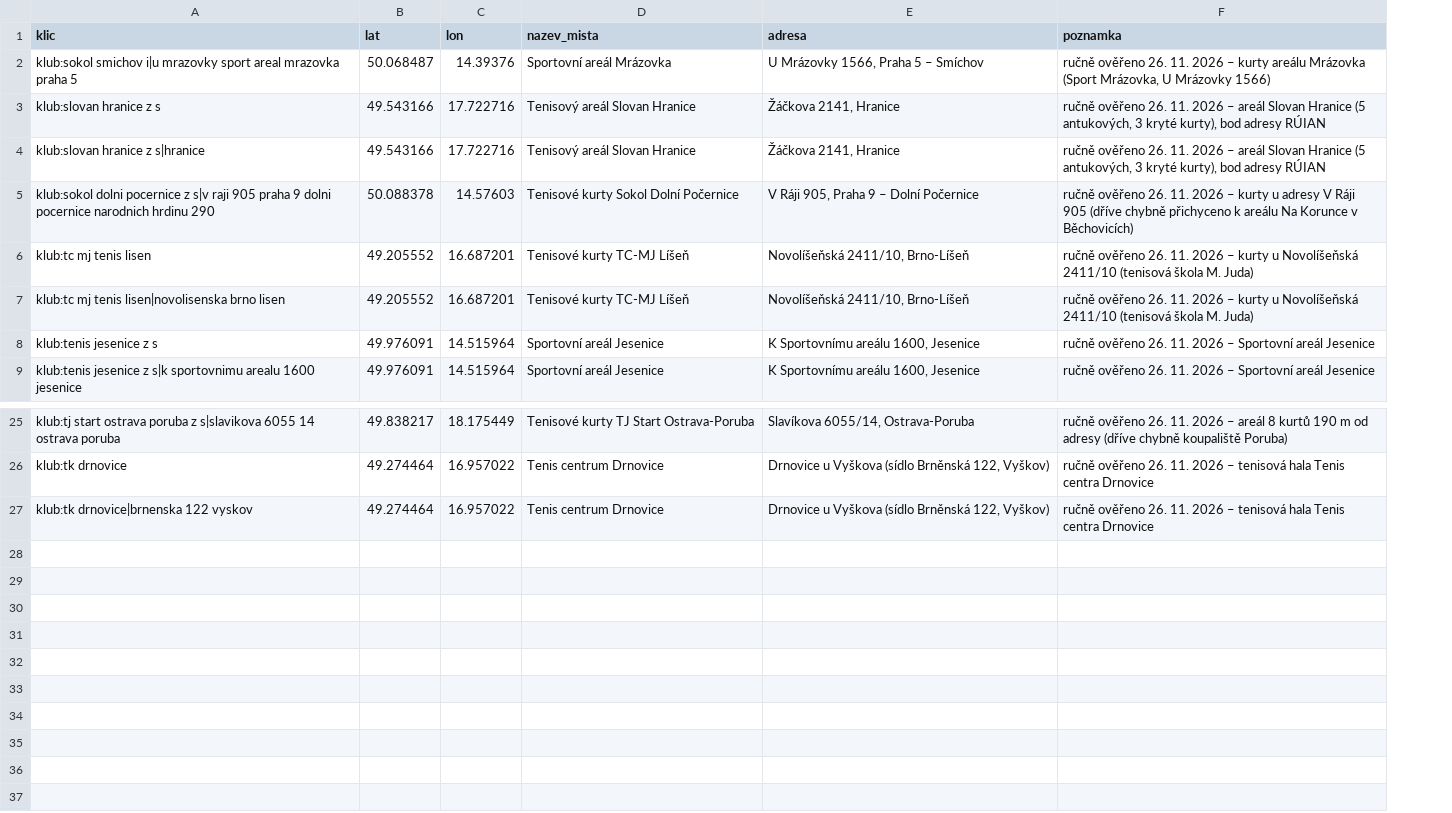
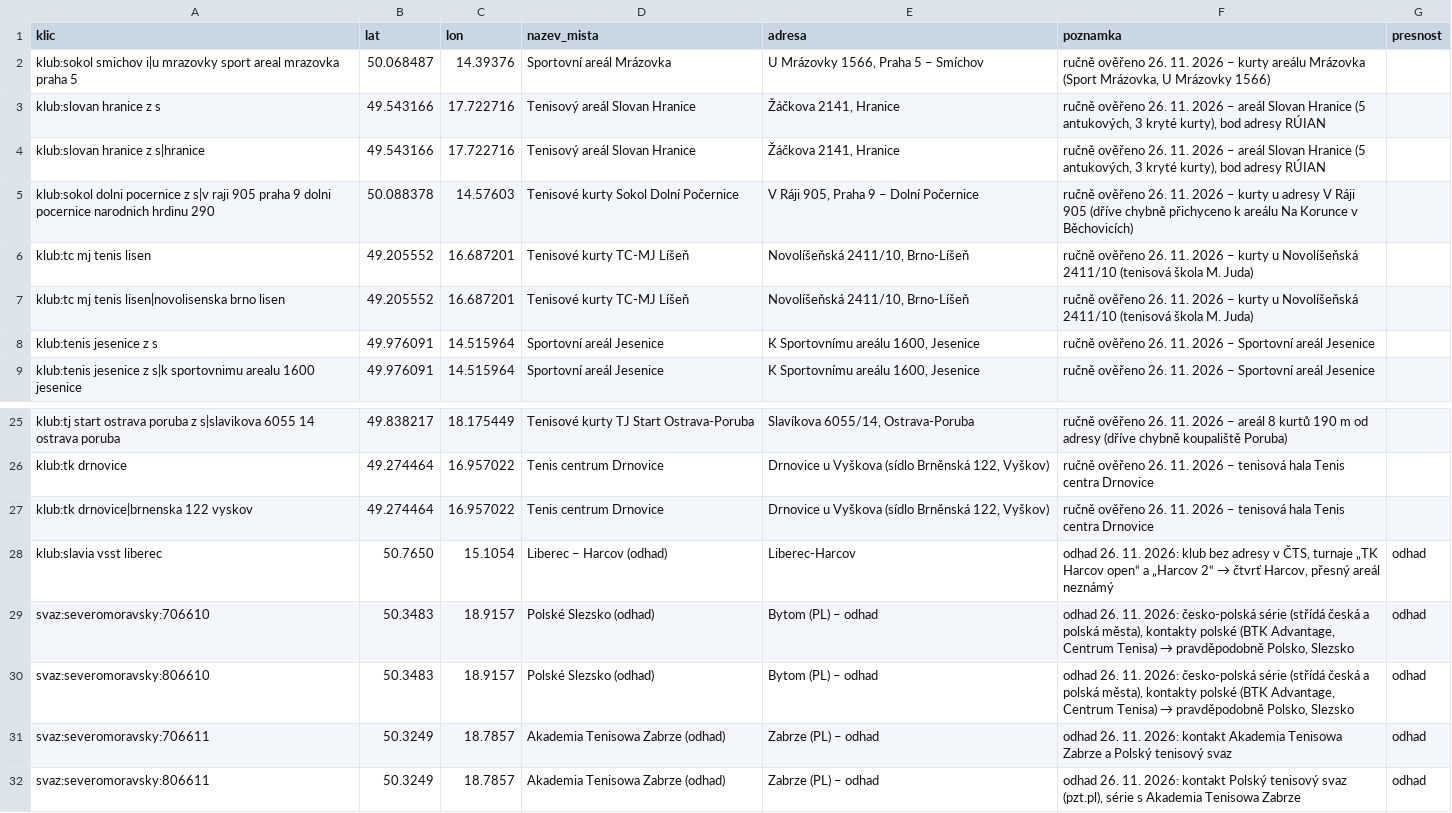
Before and after one commit to michal-vymyslicky/tenis-mapa, a CSV file: data/mista_opravy.csv, drawn as a sheet; only a part is shown, gaps mark what is left out; the diff names each change by its address in the sheet, - before the commit and + after, or states it on an @@ line.

```diff
--- a/data/mista_opravy.csv
+++ b/data/mista_opravy.csv
+column G (presnost), empty
+row 28: klub:slavia vsst liberec | 50.7650 | 15.1054 | Liberec – Harcov (odhad) | Liberec-Harcov | odhad 26. 11. 2026: klub bez adresy v ČTS, turnaje „TK Harcov open“ a „Harcov 2“ → čtvrť Harcov, přesný areál neznámý | odhad
+row 29: svaz:severomoravsky:706610 | 50.3483 | 18.9157 | Polské Slezsko (odhad) | Bytom (PL) – odhad | odhad 26. 11. 2026: česko-polská série (střídá česká a polská města), kontakty polské (BTK Advantage, Centrum Tenisa) → pravděpodobně Polsko, Slezsko | odhad
+row 30: svaz:severomoravsky:806610 | 50.3483 | 18.9157 | Polské Slezsko (odhad) | Bytom (PL) – odhad | odhad 26. 11. 2026: česko-polská série (střídá česká a polská města), kontakty polské (BTK Advantage, Centrum Tenisa) → pravděpodobně Polsko, Slezsko | odhad
+row 31: svaz:severomoravsky:706611 | 50.3249 | 18.7857 | Akademia Tenisowa Zabrze (odhad) | Zabrze (PL) – odhad | odhad 26. 11. 2026: kontakt Akademia Tenisowa Zabrze a Polský tenisový svaz | odhad
+row 32: svaz:severomoravsky:806611 | 50.3249 | 18.7857 | Akademia Tenisowa Zabrze (odhad) | Zabrze (PL) – odhad | odhad 26. 11. 2026: kontakt Polský tenisový svaz (pzt.pl), série s Akademia Tenisowa Zabrze | odhad
```
Also changed, not shown: 7 other files.
